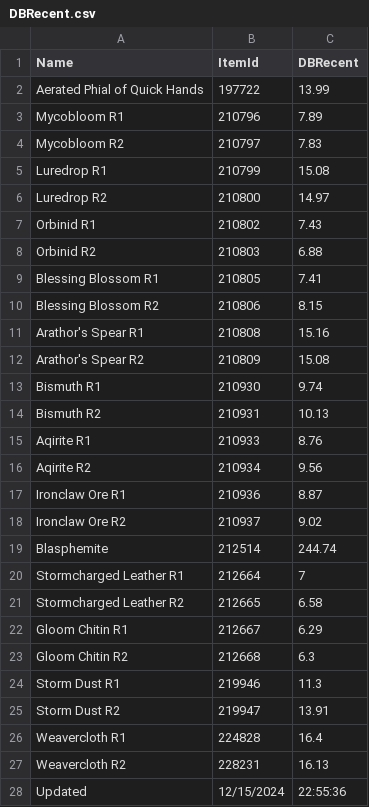
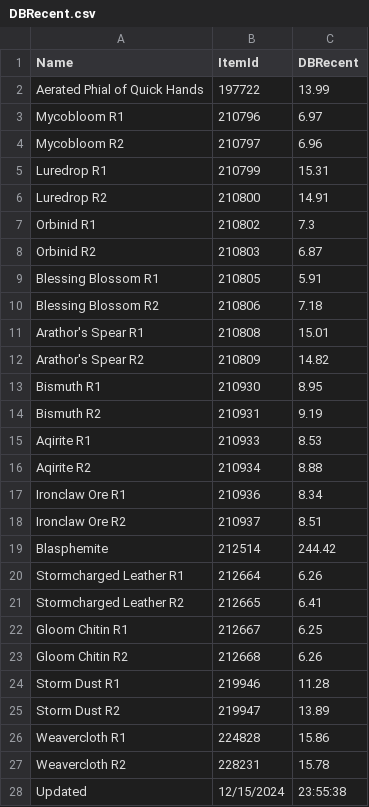
Before and after one commit to ninthwalker/wow_thaumaturgy, a CSV file: DBRecent.csv, drawn as a sheet.

Commit message:
Update DBRecent.csv

```diff
--- a/DBRecent.csv
+++ b/DBRecent.csv
@@ -2,27 +2,27 @@
 "Aerated Phial of Quick Hands","197722","13.99"
-"Mycobloom R1","210796","7.89"
-"Mycobloom R2","210797","7.83"
-"Luredrop R1","210799","15.08"
-"Luredrop R2","210800","14.97"
-"Orbinid R1","210802","7.43"
-"Orbinid R2","210803","6.88"
-"Blessing Blossom R1","210805","7.41"
-"Blessing Blossom R2","210806","8.15"
-"Arathor's Spear R1","210808","15.16"
-"Arathor's Spear R2","210809","15.08"
-"Bismuth R1","210930","9.74"
-"Bismuth R2","210931","10.13"
-"Aqirite R1","210933","8.76"
-"Aqirite R2","210934","9.56"
-"Ironclaw Ore R1","210936","8.87"
-"Ironclaw Ore R2","210937","9.02"
-"Blasphemite","212514","244.74"
-"Stormcharged Leather R1","212664","7"
-"Stormcharged Leather R2","212665","6.58"
-"Gloom Chitin R1","212667","6.29"
-"Gloom Chitin R2","212668","6.3"
-"Storm Dust R1","219946","11.3"
-"Storm Dust R2","219947","13.91"
-"Weavercloth R1","224828","16.4"
-"Weavercloth R2","228231","16.13"
-"Updated","12/15/2024","22:55:36"
+"Mycobloom R1","210796","6.97"
+"Mycobloom R2","210797","6.96"
+"Luredrop R1","210799","15.31"
+"Luredrop R2","210800","14.91"
+"Orbinid R1","210802","7.3"
+"Orbinid R2","210803","6.87"
+"Blessing Blossom R1","210805","5.91"
+"Blessing Blossom R2","210806","7.18"
+"Arathor's Spear R1","210808","15.01"
+"Arathor's Spear R2","210809","14.82"
+"Bismuth R1","210930","8.95"
+"Bismuth R2","210931","9.19"
+"Aqirite R1","210933","8.53"
+"Aqirite R2","210934","8.88"
+"Ironclaw Ore R1","210936","8.34"
+"Ironclaw Ore R2","210937","8.51"
+"Blasphemite","212514","244.42"
+"Stormcharged Leather R1","212664","6.26"
+"Stormcharged Leather R2","212665","6.41"
+"Gloom Chitin R1","212667","6.25"
+"Gloom Chitin R2","212668","6.26"
+"Storm Dust R1","219946","11.28"
+"Storm Dust R2","219947","13.89"
+"Weavercloth R1","224828","15.86"
+"Weavercloth R2","228231","15.78"
+"Updated","12/15/2024","23:55:38"
```
